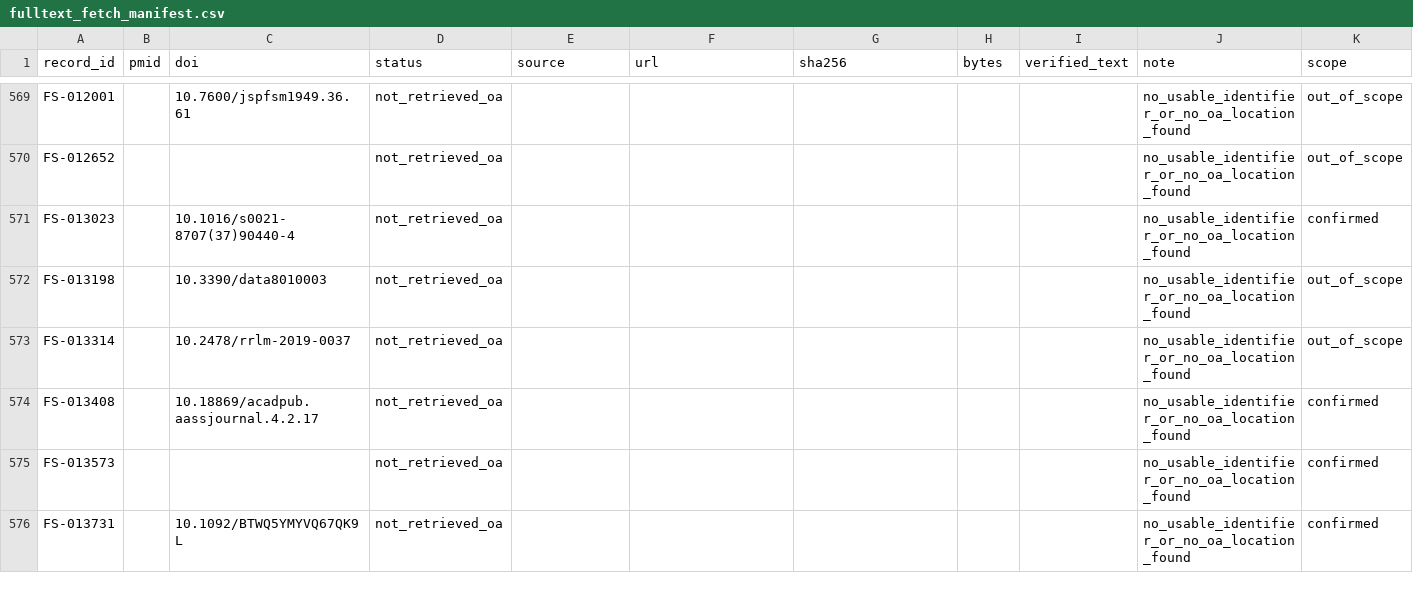
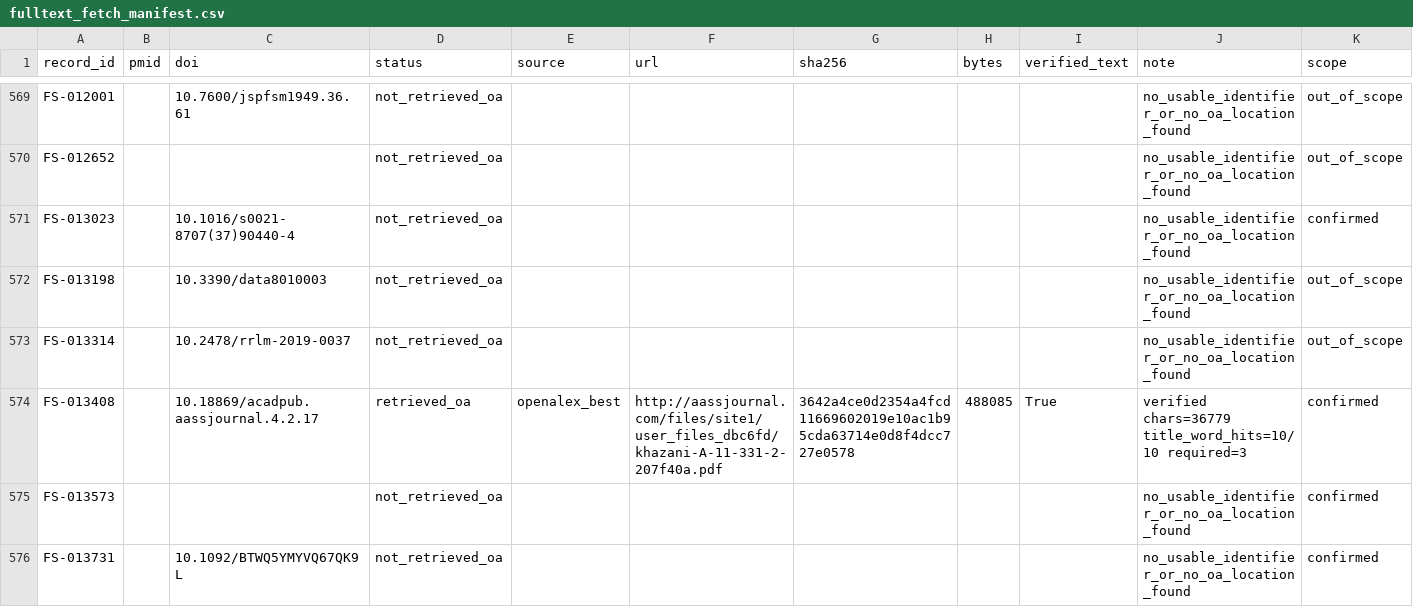
Before and after one commit to BrewSSS/open-window-precision-biomarkers-scoping-review, a CSV file: 04_screening/formal_2026-10-05_v0.9/fulltext/fulltext_fetch_manifest.csv, drawn as a sheet; only a part is shown, gaps mark what is left out; the diff covers the shown part only; the diff names each change by its address in the sheet, - before the commit and + after, or states it on an @@ line.

```diff
--- a/04_screening/formal_2026-10-05_v0.9/fulltext/fulltext_fetch_manifest.csv
+++ b/04_screening/formal_2026-10-05_v0.9/fulltext/fulltext_fetch_manifest.csv
-D574 (status): not_retrieved_oa
+D574 (status): retrieved_oa
-E574 (source): (empty)
+E574 (source): openalex_best
-F574 (url): (empty)
+F574 (url): http://aassjournal.com/files/site1/user_files_dbc6fd/khazani-A-11-331-2-207f40a.pdf
-G574 (sha256): (empty)
+G574 (sha256): 3642a4ce0d2354a4fcd11669602019e10ac1b95cda63714e0d8f4dcc727e0578
-H574 (bytes): (empty)
+H574 (bytes): 488085
-I574 (verified_text): (empty)
+I574 (verified_text): True
-J574 (note): no_usable_identifier_or_no_oa_location_found
+J574 (note): verified chars=36779 title_word_hits=10/10 required=3
```
Also changed, not shown: 126 edited cells elsewhere in this file, 2 other files.
